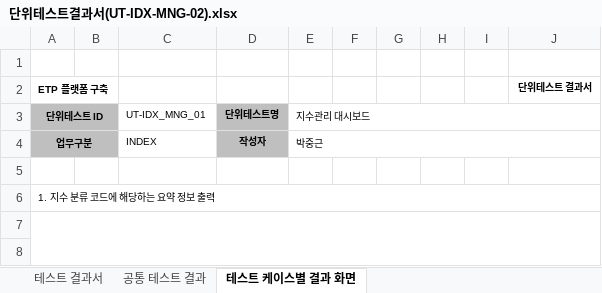
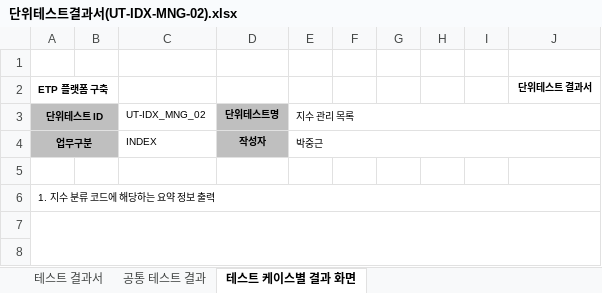
Before and after one commit to daeguk/kc_etp, an Excel workbook: etc/doc/단위테스트결과서/단위테스트결과서(UT-IDX-MNG-02).xlsx, sheet 테스트 케이스별 결과 화면, drawn as a sheet; only a part is shown; values as stored, in another font and other column widths than the file's, no borders; charts and pictures not drawn; the diff names each change by its address in the sheet, - before the commit and + after, or states it on an @@ line.

```diff
--- a/etc/doc/단위테스트결과서/단위테스트결과서(UT-IDX-MNG-02).xlsx (sheet 테스트 케이스별 결과 화면)
+++ b/etc/doc/단위테스트결과서/단위테스트결과서(UT-IDX-MNG-02).xlsx (sheet 테스트 케이스별 결과 화면)
-C3: UT-IDX_MNG_01
+C3: UT-IDX_MNG_02
-E3: 지수관리 대시보드
+E3: 지수 관리 목록
```
Also changed, not shown: sheet 테스트 결과서, sheet 공통 테스트 결과, 7 other files.
